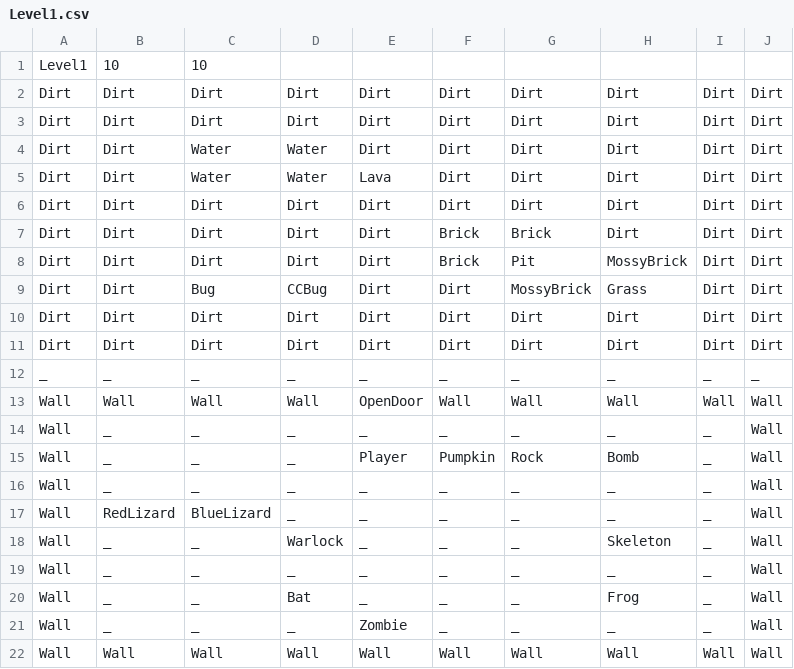
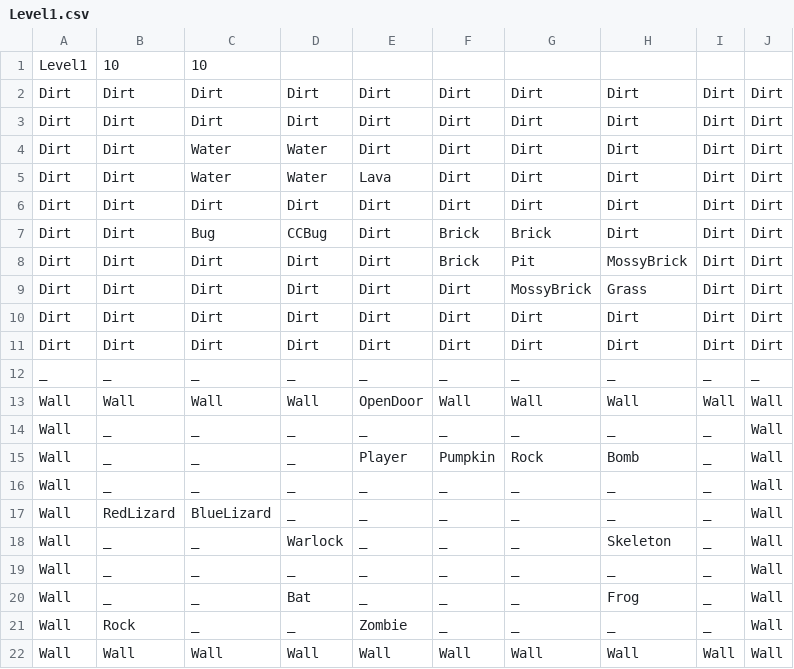
Before and after one commit to FuchanKay/Sprint-1, a CSV file: Sprint-1-Game/Content/Levels/Level1.csv, drawn as a sheet.

```diff
--- a/Sprint-1-Game/Content/Levels/Level1.csv
+++ b/Sprint-1-Game/Content/Levels/Level1.csv
@@ -6,5 +6,5 @@ Dirt,Dirt,Water,Water,Lava,Dirt,Dirt,Dirt,Dirt,Dirt
 Dirt,Dirt,Dirt,Dirt,Dirt,Dirt,Dirt,Dirt,Dirt,Dirt
-Dirt,Dirt,Dirt,Dirt,Dirt,Brick,Brick,Dirt,Dirt,Dirt
+Dirt,Dirt,Bug,CCBug,Dirt,Brick,Brick,Dirt,Dirt,Dirt
 Dirt,Dirt,Dirt,Dirt,Dirt,Brick,Pit,MossyBrick,Dirt,Dirt
-Dirt,Dirt,Bug,CCBug,Dirt,Dirt,MossyBrick,Grass,Dirt,Dirt
+Dirt,Dirt,Dirt,Dirt,Dirt,Dirt,MossyBrick,Grass,Dirt,Dirt
 Dirt,Dirt,Dirt,Dirt,Dirt,Dirt,Dirt,Dirt,Dirt,Dirt
@@ -20,3 +20,3 @@ Wall,_,_,_,_,_,_,_,_,Wall
 Wall,_,_,Bat,_,_,_,Frog,_,Wall
-Wall,_,_,_,Zombie,_,_,_,_,Wall
+Wall,Rock,_,_,Zombie,_,_,_,_,Wall
 Wall,Wall,Wall,Wall,Wall,Wall,Wall,Wall,Wall,Wall
```
Also changed, not shown: 41 other files.
